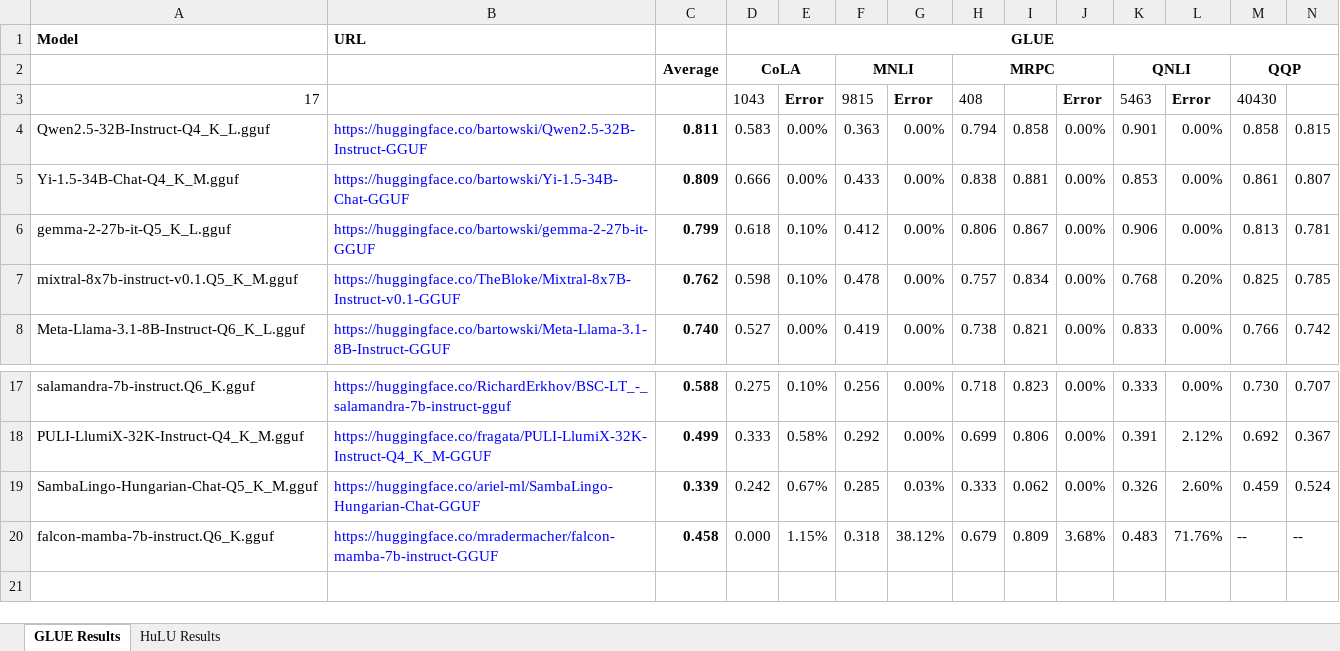
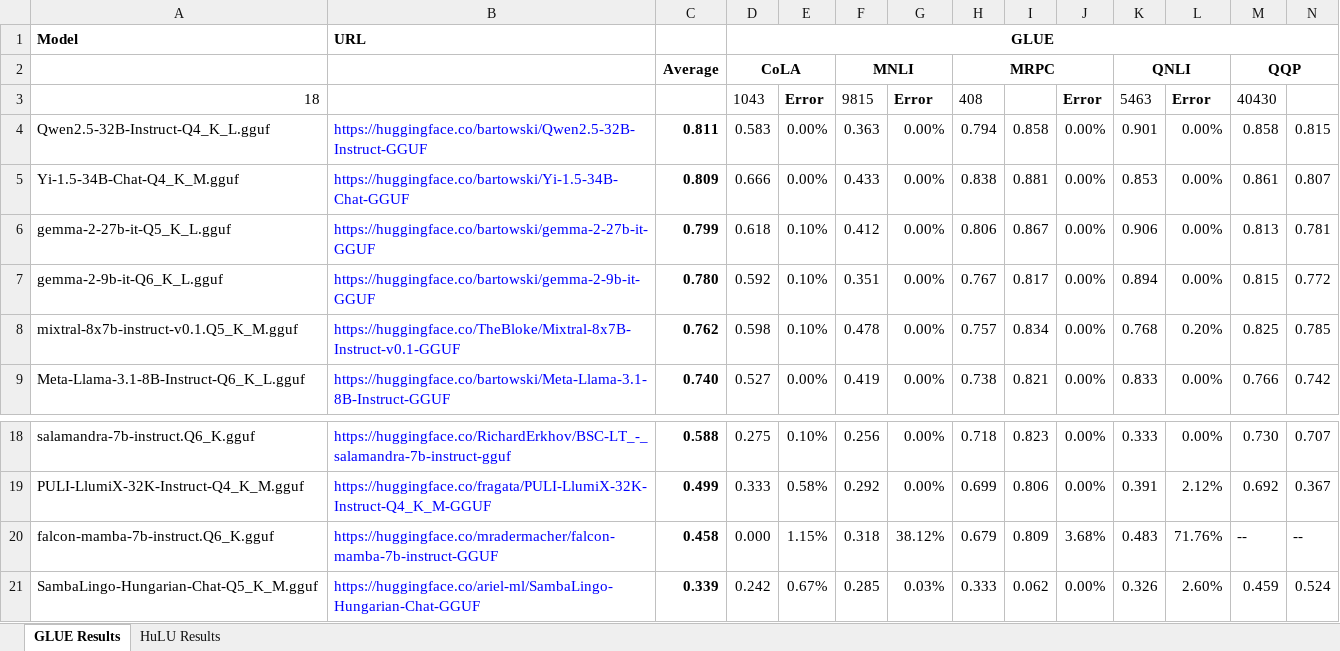
Before and after one commit to cyborgyn/ai_notebooks, an Excel workbook: LLM_Eval.xlsx, sheet GLUE Results, drawn as a sheet; only a part is shown, gaps mark what is left out; values as stored, in another font and other column widths than the file's, no borders; charts and pictures and conditional formats not drawn; rows hold the shown columns only; the diff names each change by its address in the sheet, - before the commit and + after, or states it on an @@ line.

Commit message:
Add gemma2 9b results

```diff
--- a/LLM_Eval.xlsx (sheet GLUE Results)
+++ b/LLM_Eval.xlsx (sheet GLUE Results)
-A3: 17
+A3: 18
+row 7: gemma-2-9b-it-Q6_K_L.gguf | https://huggingface.co/bartowski/gemma-2-9b-it-GGUF | 0.780 | 0.592 | 0.10% | 0.351 | 0.00% | 0.767 | 0.817 | 0.00% | 0.894 | 0.00% | 0.815 | 0.772
```
Also changed, not shown: sheet HuLU Results, formulas that keep their value, 4 other files.
